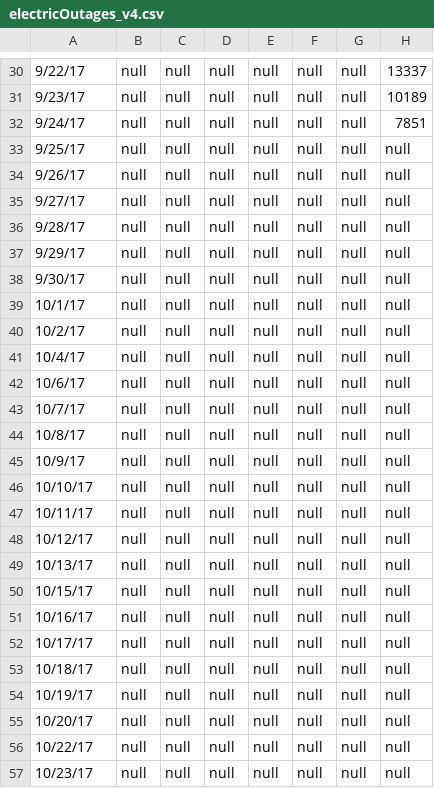
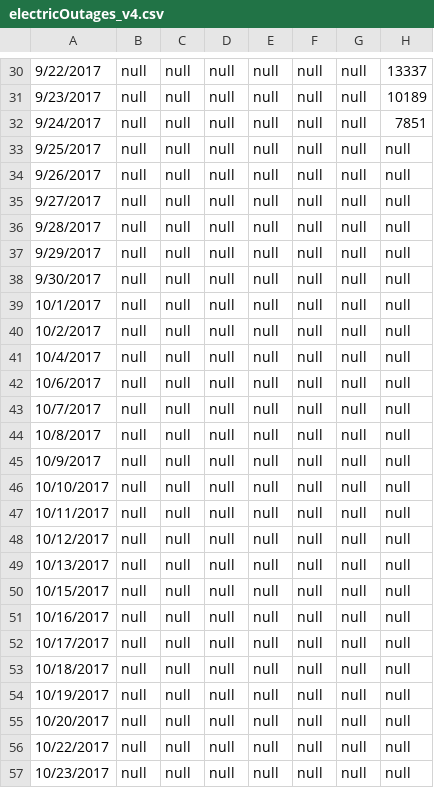
Before and after one commit to gracemarod/visualazingMaria, a CSV file: electricOutages_v4.csv, drawn as a sheet; only a part is shown, gaps mark what is left out; the diff covers the shown part only; the diff names each change by its address in the sheet, - before the commit and + after, or states it on an @@ line.

```diff
--- a/electricOutages_v4.csv
+++ b/electricOutages_v4.csv
-A30: 9/22/17
+A30: 9/22/2017
-A31: 9/23/17
+A31: 9/23/2017
-A32: 9/24/17
+A32: 9/24/2017
-A33: 9/25/17
+A33: 9/25/2017
-A34: 9/26/17
+A34: 9/26/2017
-A35: 9/27/17
+A35: 9/27/2017
-A36: 9/28/17
+A36: 9/28/2017
-A37: 9/29/17
+A37: 9/29/2017
-A38: 9/30/17
+A38: 9/30/2017
-A39: 10/1/17
+A39: 10/1/2017
-A40: 10/2/17
+A40: 10/2/2017
-A41: 10/4/17
+A41: 10/4/2017
-A42: 10/6/17
+A42: 10/6/2017
-A43: 10/7/17
+A43: 10/7/2017
-A44: 10/8/17
+A44: 10/8/2017
-A45: 10/9/17
+A45: 10/9/2017
-A46: 10/10/17
+A46: 10/10/2017
-A47: 10/11/17
+A47: 10/11/2017
-A48: 10/12/17
+A48: 10/12/2017
-A49: 10/13/17
+A49: 10/13/2017
-A50: 10/15/17
+A50: 10/15/2017
-A51: 10/16/17
+A51: 10/16/2017
-A52: 10/17/17
+A52: 10/17/2017
-A53: 10/18/17
+A53: 10/18/2017
-A54: 10/19/17
+A54: 10/19/2017
-A55: 10/20/17
+A55: 10/20/2017
-A56: 10/22/17
+A56: 10/22/2017
-A57: 10/23/17
+A57: 10/23/2017
```
Also changed, not shown: 70 edited cells elsewhere in this file, test_data_Texas.csv, 1 other file.
